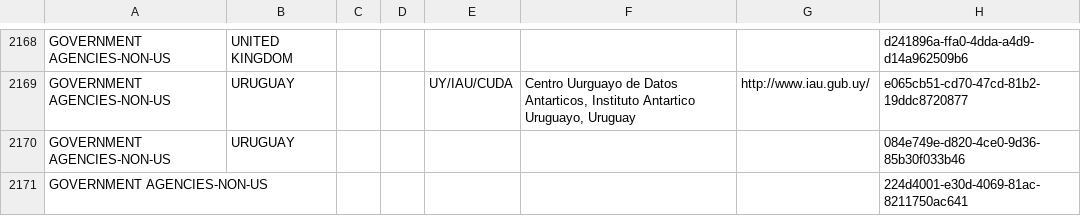
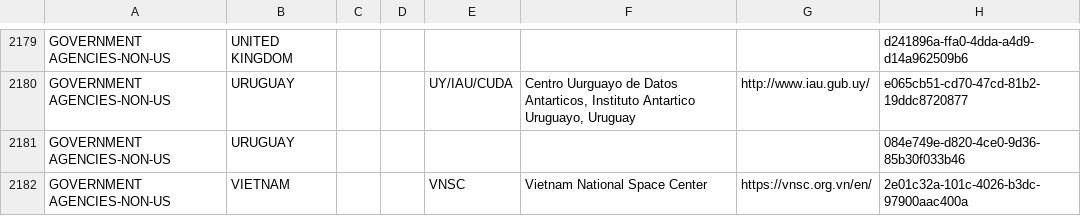
Before and after one commit to NASA-IMPACT/pyQuARC, a CSV file: pyQuARC/schemas/providers.csv, drawn as a sheet; only a part is shown, gaps mark what is left out; the shorter side is filled out with more unchanged rows; the diff covers the shown part only; the diff names each change by its address in the sheet, - before the commit and + after, or states it on an @@ line.

```diff
--- a/pyQuARC/schemas/providers.csv
+++ b/pyQuARC/schemas/providers.csv
+row 2182: GOVERNMENT AGENCIES-NON-US | VIETNAM |  |  | VNSC | Vietnam National Space Center | https://vnsc.org.vn/en/ | 2e01c32a-101c-4026-b3dc-97900aac400a
```
Also changed, not shown: 13 added rows and 5 edited cells elsewhere in this file, pyQuARC/schemas/granuledataformat.csv, pyQuARC/schemas/locations.csv, 4 other files.
